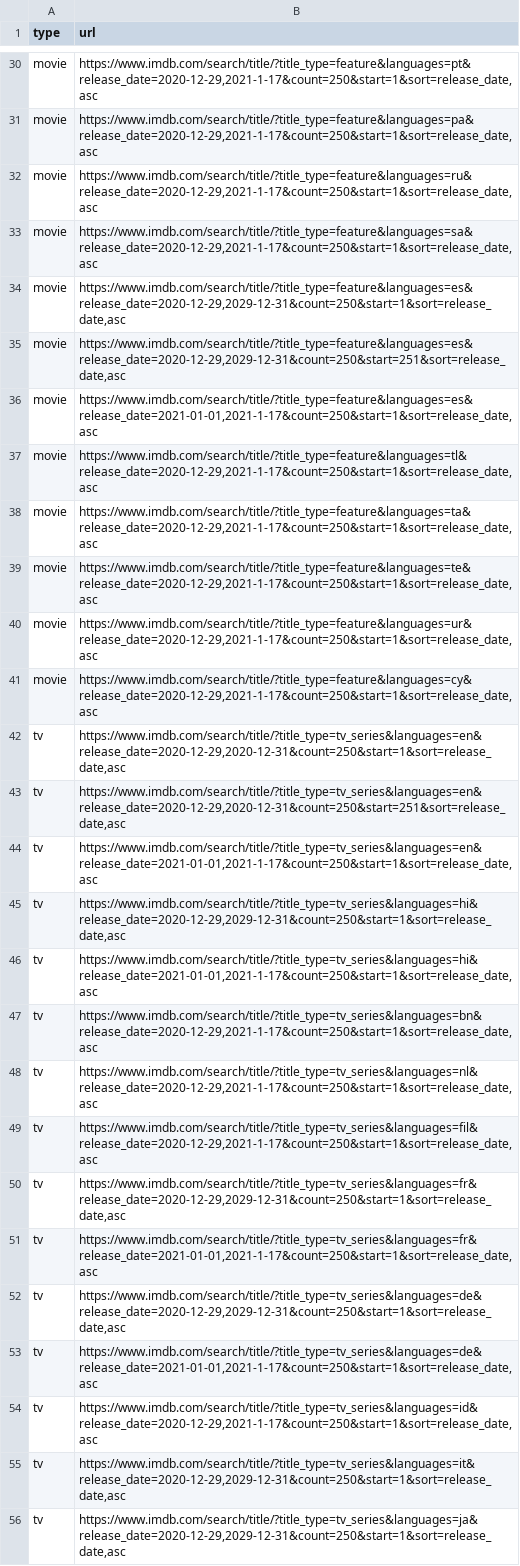
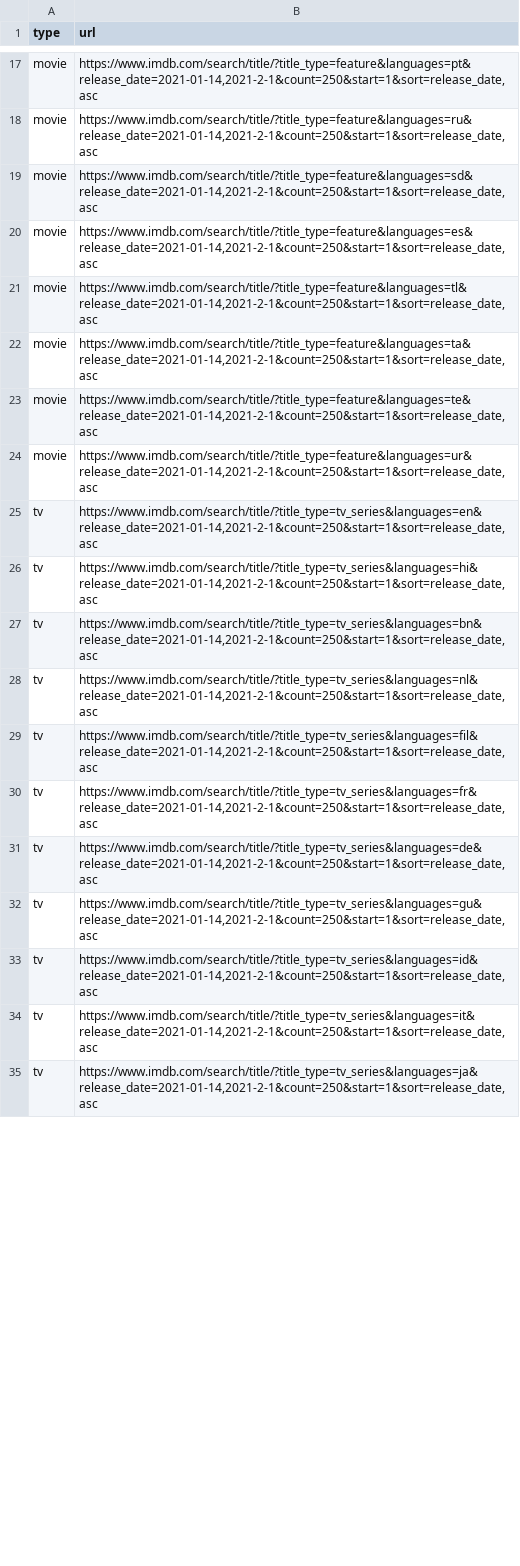
Before and after one commit to flibo-tech/data_pipelines, a CSV file: scraping_utilities/new_imdb_title_urls.csv, drawn as a sheet; only a part is shown, gaps mark what is left out; removed rows and columns are numbered as before the commit, all else as after; the diff covers the shown part only; the diff names each change by its address in the sheet, - before the commit and + after, or states it on an @@ line.

```diff
--- a/scraping_utilities/new_imdb_title_urls.csv
+++ b/scraping_utilities/new_imdb_title_urls.csv
-B17 (url): https://www.imdb.com/search/title/?title_type=feature&languages=pt&release_date=2020-12-29,2021-1-17&count=250&start=1&sort=release_date,asc
+B17 (url): https://www.imdb.com/search/title/?title_type=feature&languages=pt&release_date=2021-01-14,2021-2-1&count=250&start=1&sort=release_date,asc
-row 31: movie | https://www.imdb.com/search/title/?title_type=feature&languages=pa&release_date=2020-12-29,2021-1-17&count=250&start=1&sort=release_date,asc
-B18 (url): https://www.imdb.com/search/title/?title_type=feature&languages=ru&release_date=2020-12-29,2021-1-17&count=250&start=1&sort=release_date,asc
+B18 (url): https://www.imdb.com/search/title/?title_type=feature&languages=ru&release_date=2021-01-14,2021-2-1&count=250&start=1&sort=release_date,asc
-B19 (url): https://www.imdb.com/search/title/?title_type=feature&languages=sa&release_date=2020-12-29,2021-1-17&count=250&start=1&sort=release_date,asc
+B19 (url): https://www.imdb.com/search/title/?title_type=feature&languages=sd&release_date=2021-01-14,2021-2-1&count=250&start=1&sort=release_date,asc
-B20 (url): https://www.imdb.com/search/title/?title_type=feature&languages=es&release_date=2020-12-29,2029-12-31&count=250&start=1&sort=release_date,asc
+B20 (url): https://www.imdb.com/search/title/?title_type=feature&languages=es&release_date=2021-01-14,2021-2-1&count=250&start=1&sort=release_date,asc
-row 35: movie | https://www.imdb.com/search/title/?title_type=feature&languages=es&release_date=2020-12-29,2029-12-31&count=250&start=251&sort=release_date,asc
-row 36: movie | https://www.imdb.com/search/title/?title_type=feature&languages=es&release_date=2021-01-01,2021-1-17&count=250&start=1&sort=release_date,asc
-B21 (url): https://www.imdb.com/search/title/?title_type=feature&languages=tl&release_date=2020-12-29,2021-1-17&count=250&start=1&sort=release_date,asc
+B21 (url): https://www.imdb.com/search/title/?title_type=feature&languages=tl&release_date=2021-01-14,2021-2-1&count=250&start=1&sort=release_date,asc
-B22 (url): https://www.imdb.com/search/title/?title_type=feature&languages=ta&release_date=2020-12-29,2021-1-17&count=250&start=1&sort=release_date,asc
+B22 (url): https://www.imdb.com/search/title/?title_type=feature&languages=ta&release_date=2021-01-14,2021-2-1&count=250&start=1&sort=release_date,asc
-B23 (url): https://www.imdb.com/search/title/?title_type=feature&languages=te&release_date=2020-12-29,2021-1-17&count=250&start=1&sort=release_date,asc
+B23 (url): https://www.imdb.com/search/title/?title_type=feature&languages=te&release_date=2021-01-14,2021-2-1&count=250&start=1&sort=release_date,asc
-B24 (url): https://www.imdb.com/search/title/?title_type=feature&languages=ur&release_date=2020-12-29,2021-1-17&count=250&start=1&sort=release_date,asc
+B24 (url): https://www.imdb.com/search/title/?title_type=feature&languages=ur&release_date=2021-01-14,2021-2-1&count=250&start=1&sort=release_date,asc
-row 41: movie | https://www.imdb.com/search/title/?title_type=feature&languages=cy&release_date=2020-12-29,2021-1-17&count=250&start=1&sort=release_date,asc
-B25 (url): https://www.imdb.com/search/title/?title_type=tv_series&languages=en&release_date=2020-12-29,2020-12-31&count=250&start=1&sort=release_date,asc
+B25 (url): https://www.imdb.com/search/title/?title_type=tv_series&languages=en&release_date=2021-01-14,2021-2-1&count=250&start=1&sort=release_date,asc
-row 43: tv | https://www.imdb.com/search/title/?title_type=tv_series&languages=en&release_date=2020-12-29,2020-12-31&count=250&start=251&sort=release_date,asc
-row 44: tv | https://www.imdb.com/search/title/?title_type=tv_series&languages=en&release_date=2021-01-01,2021-1-17&count=250&start=1&sort=release_date,asc
-B26 (url): https://www.imdb.com/search/title/?title_type=tv_series&languages=hi&release_date=2020-12-29,2029-12-31&count=250&start=1&sort=release_date,asc
+B26 (url): https://www.imdb.com/search/title/?title_type=tv_series&languages=hi&release_date=2021-01-14,2021-2-1&count=250&start=1&sort=release_date,asc
-row 46: tv | https://www.imdb.com/search/title/?title_type=tv_series&languages=hi&release_date=2021-01-01,2021-1-17&count=250&start=1&sort=release_date,asc
-B27 (url): https://www.imdb.com/search/title/?title_type=tv_series&languages=bn&release_date=2020-12-29,2021-1-17&count=250&start=1&sort=release_date,asc
+B27 (url): https://www.imdb.com/search/title/?title_type=tv_series&languages=bn&release_date=2021-01-14,2021-2-1&count=250&start=1&sort=release_date,asc
-B28 (url): https://www.imdb.com/search/title/?title_type=tv_series&languages=nl&release_date=2020-12-29,2021-1-17&count=250&start=1&sort=release_date,asc
+B28 (url): https://www.imdb.com/search/title/?title_type=tv_series&languages=nl&release_date=2021-01-14,2021-2-1&count=250&start=1&sort=release_date,asc
-B29 (url): https://www.imdb.com/search/title/?title_type=tv_series&languages=fil&release_date=2020-12-29,2021-1-17&count=250&start=1&sort=release_date,asc
+B29 (url): https://www.imdb.com/search/title/?title_type=tv_series&languages=fil&release_date=2021-01-14,2021-2-1&count=250&start=1&sort=release_date,asc
-B30 (url): https://www.imdb.com/search/title/?title_type=tv_series&languages=fr&release_date=2020-12-29,2029-12-31&count=250&start=1&sort=release_date,asc
+B30 (url): https://www.imdb.com/search/title/?title_type=tv_series&languages=fr&release_date=2021-01-14,2021-2-1&count=250&start=1&sort=release_date,asc
-row 51: tv | https://www.imdb.com/search/title/?title_type=tv_series&languages=fr&release_date=2021-01-01,2021-1-17&count=250&start=1&sort=release_date,asc
-B31 (url): https://www.imdb.com/search/title/?title_type=tv_series&languages=de&release_date=2020-12-29,2029-12-31&count=250&start=1&sort=release_date,asc
+B31 (url): https://www.imdb.com/search/title/?title_type=tv_series&languages=de&release_date=2021-01-14,2021-2-1&count=250&start=1&sort=release_date,asc
-B32 (url): https://www.imdb.com/search/title/?title_type=tv_series&languages=de&release_date=2021-01-01,2021-1-17&count=250&start=1&sort=release_date,asc
+B32 (url): https://www.imdb.com/search/title/?title_type=tv_series&languages=gu&release_date=2021-01-14,2021-2-1&count=250&start=1&sort=release_date,asc
-B33 (url): https://www.imdb.com/search/title/?title_type=tv_series&languages=id&release_date=2020-12-29,2021-1-17&count=250&start=1&sort=release_date,asc
+B33 (url): https://www.imdb.com/search/title/?title_type=tv_series&languages=id&release_date=2021-01-14,2021-2-1&count=250&start=1&sort=release_date,asc
-B34 (url): https://www.imdb.com/search/title/?title_type=tv_series&languages=it&release_date=2020-12-29,2029-12-31&count=250&start=1&sort=release_date,asc
+B34 (url): https://www.imdb.com/search/title/?title_type=tv_series&languages=it&release_date=2021-01-14,2021-2-1&count=250&start=1&sort=release_date,asc
-B35 (url): https://www.imdb.com/search/title/?title_type=tv_series&languages=ja&release_date=2020-12-29,2029-12-31&count=250&start=1&sort=release_date,asc
+B35 (url): https://www.imdb.com/search/title/?title_type=tv_series&languages=ja&release_date=2021-01-14,2021-2-1&count=250&start=1&sort=release_date,asc
```
Also changed, not shown: 24 removed rows and 37 edited cells elsewhere in this file, scraping_utilities/titles_to_scrape.csv, 1 other file.
